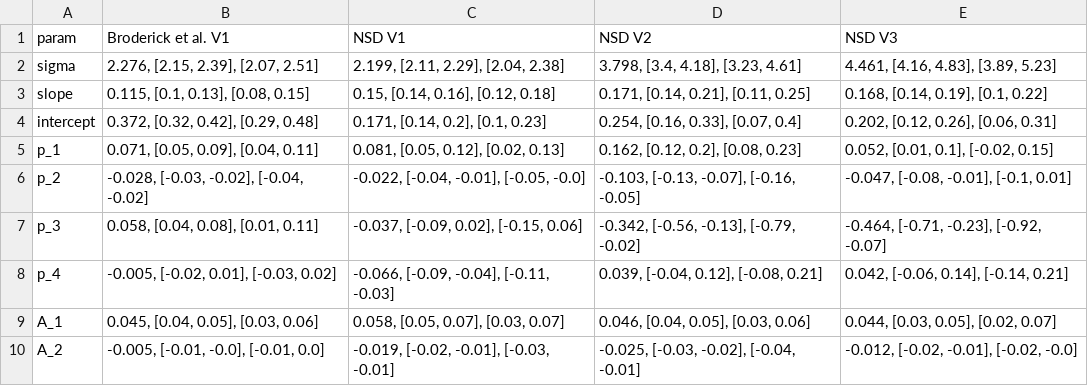
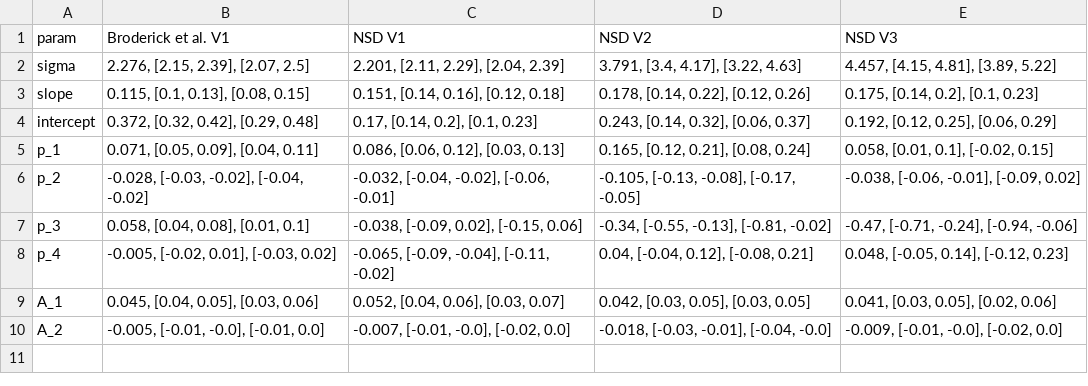
Before and after one commit to JiyeongHa/Spatial-Frequency-Preference_NSDsyn, a CSV file: data/mean_parameter_estimates_with_ci.csv, drawn as a sheet.

Commit message:
Update mean_parameter_estimates_with_ci.csv

```diff
--- a/data/mean_parameter_estimates_with_ci.csv
+++ b/data/mean_parameter_estimates_with_ci.csv
@@ -1,10 +1,10 @@
 param,Broderick et al. V1,NSD V1,NSD V2,NSD V3
-sigma,"2.276, [2.15, 2.39], [2.07, 2.51]","2.199, [2.11, 2.29], [2.04, 2.38]","3.798, [3.4, 4.18], [3.23, 4.61]","4.461, [4.16, 4.83], [3.89, 5.23]"
-slope,"0.115, [0.1, 0.13], [0.08, 0.15]","0.15, [0.14, 0.16], [0.12, 0.18]","0.171, [0.14, 0.21], [0.11, 0.25]","0.168, [0.14, 0.19], [0.1, 0.22]"
-intercept,"0.372, [0.32, 0.42], [0.29, 0.48]","0.171, [0.14, 0.2], [0.1, 0.23]","0.254, [0.16, 0.33], [0.07, 0.4]","0.202, [0.12, 0.26], [0.06, 0.31]"
-p_1,"0.071, [0.05, 0.09], [0.04, 0.11]","0.081, [0.05, 0.12], [0.02, 0.13]","0.162, [0.12, 0.2], [0.08, 0.23]","0.052, [0.01, 0.1], [-0.02, 0.15]"
-p_2,"-0.028, [-0.03, -0.02], [-0.04, -0.02]","-0.022, [-0.04, -0.01], [-0.05, -0.0]","-0.103, [-0.13, -0.07], [-0.16, -0.05]","-0.047, [-0.08, -0.01], [-0.1, 0.01]"
-p_3,"0.058, [0.04, 0.08], [0.01, 0.11]","-0.037, [-0.09, 0.02], [-0.15, 0.06]","-0.342, [-0.56, -0.13], [-0.79, -0.02]","-0.464, [-0.71, -0.23], [-0.92, -0.07]"
-p_4,"-0.005, [-0.02, 0.01], [-0.03, 0.02]","-0.066, [-0.09, -0.04], [-0.11, -0.03]","0.039, [-0.04, 0.12], [-0.08, 0.21]","0.042, [-0.06, 0.14], [-0.14, 0.21]"
-A_1,"0.045, [0.04, 0.05], [0.03, 0.06]","0.058, [0.05, 0.07], [0.03, 0.07]","0.046, [0.04, 0.05], [0.03, 0.06]","0.044, [0.03, 0.05], [0.02, 0.07]"
-A_2,"-0.005, [-0.01, -0.0], [-0.01, 0.0]","-0.019, [-0.02, -0.01], [-0.03, -0.01]","-0.025, [-0.03, -0.02], [-0.04, -0.01]","-0.012, [-0.02, -0.01], [-0.02, -0.0]"
+sigma,"2.276, [2.15, 2.39], [2.07, 2.5]","2.201, [2.11, 2.29], [2.04, 2.39]","3.791, [3.4, 4.17], [3.22, 4.63]","4.457, [4.15, 4.81], [3.89, 5.22]"
+slope,"0.115, [0.1, 0.13], [0.08, 0.15]","0.151, [0.14, 0.16], [0.12, 0.18]","0.178, [0.14, 0.22], [0.12, 0.26]","0.175, [0.14, 0.2], [0.1, 0.23]"
+intercept,"0.372, [0.32, 0.42], [0.29, 0.48]","0.17, [0.14, 0.2], [0.1, 0.23]","0.243, [0.14, 0.32], [0.06, 0.37]","0.192, [0.12, 0.25], [0.06, 0.29]"
+p_1,"0.071, [0.05, 0.09], [0.04, 0.11]","0.086, [0.06, 0.12], [0.03, 0.13]","0.165, [0.12, 0.21], [0.08, 0.24]","0.058, [0.01, 0.1], [-0.02, 0.15]"
+p_2,"-0.028, [-0.03, -0.02], [-0.04, -0.02]","-0.032, [-0.04, -0.02], [-0.06, -0.01]","-0.105, [-0.13, -0.08], [-0.17, -0.05]","-0.038, [-0.06, -0.01], [-0.09, 0.02]"
+p_3,"0.058, [0.04, 0.08], [0.01, 0.1]","-0.038, [-0.09, 0.02], [-0.15, 0.06]","-0.34, [-0.55, -0.13], [-0.81, -0.02]","-0.47, [-0.71, -0.24], [-0.94, -0.06]"
+p_4,"-0.005, [-0.02, 0.01], [-0.03, 0.02]","-0.065, [-0.09, -0.04], [-0.11, -0.02]","0.04, [-0.04, 0.12], [-0.08, 0.21]","0.048, [-0.05, 0.14], [-0.12, 0.23]"
+A_1,"0.045, [0.04, 0.05], [0.03, 0.06]","0.052, [0.04, 0.06], [0.03, 0.07]","0.042, [0.03, 0.05], [0.03, 0.05]","0.041, [0.03, 0.05], [0.02, 0.06]"
+A_2,"-0.005, [-0.01, -0.0], [-0.01, 0.0]","-0.007, [-0.01, -0.0], [-0.02, 0.0]","-0.018, [-0.03, -0.01], [-0.04, -0.0]","-0.009, [-0.01, -0.0], [-0.02, 0.0]"
```
